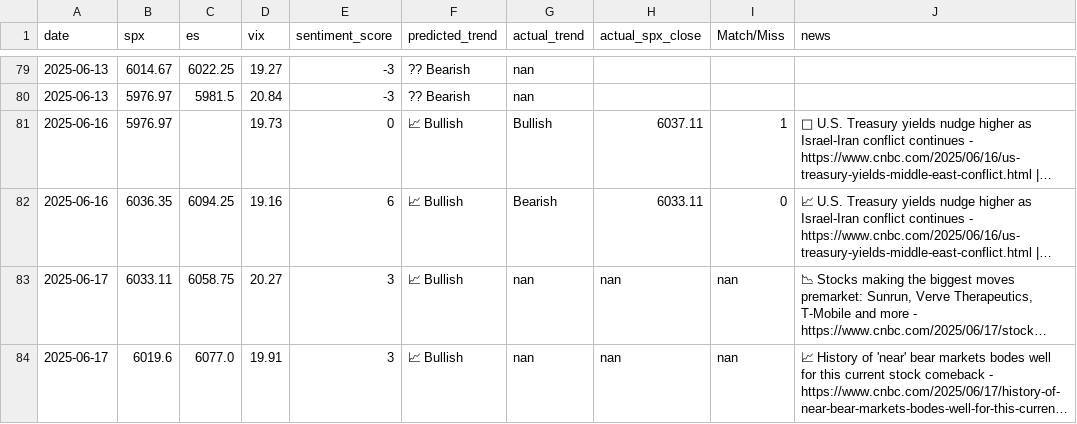
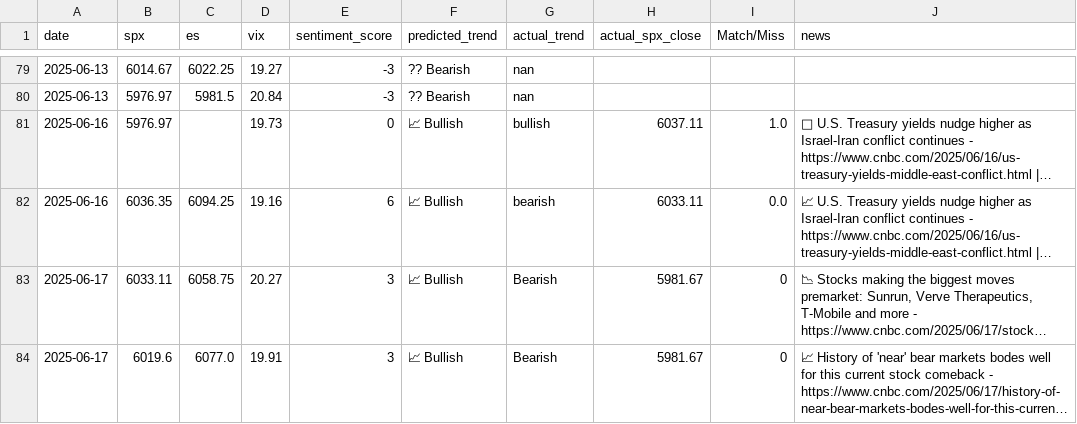
Before and after one commit to PadhmaCebolu/market-alert-bot-test, a CSV file: market_predictions.csv, drawn as a sheet; only a part is shown, gaps mark what is left out; long unchanged cells end in …; the diff names each change by its address in the sheet, - before the commit and + after, or states it on an @@ line.

```diff
--- a/market_predictions.csv
+++ b/market_predictions.csv
-G81 (actual_trend): Bullish
+G81 (actual_trend): bullish
-I81 (Match/Miss): 1
+I81 (Match/Miss): 1.0
-G82 (actual_trend): Bearish
+G82 (actual_trend): bearish
-I82 (Match/Miss): 0
+I82 (Match/Miss): 0.0
-G83:G84 (actual_trend): nan
+G83:G84 (actual_trend): Bearish
-H83:H84 (actual_spx_close): nan
+H83:H84 (actual_spx_close): 5981.67
-I83:I84 (Match/Miss): nan
+I83:I84 (Match/Miss): 0
```
